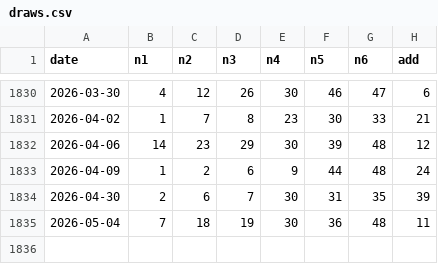
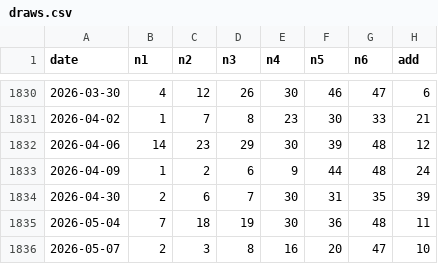
Before and after one commit to 0xobscure/oddball49, a CSV file: data/draws.csv, drawn as a sheet; only a part is shown, gaps mark what is left out; the diff names each change by its address in the sheet, - before the commit and + after, or states it on an @@ line.

Commit message:
data: add latest TOTO draw 2026-05-07

```diff
--- a/data/draws.csv
+++ b/data/draws.csv
+row 1836: 2026-05-07 | 2 | 3 | 8 | 16 | 20 | 47 | 10
```
Also changed, not shown: 1 other file.
